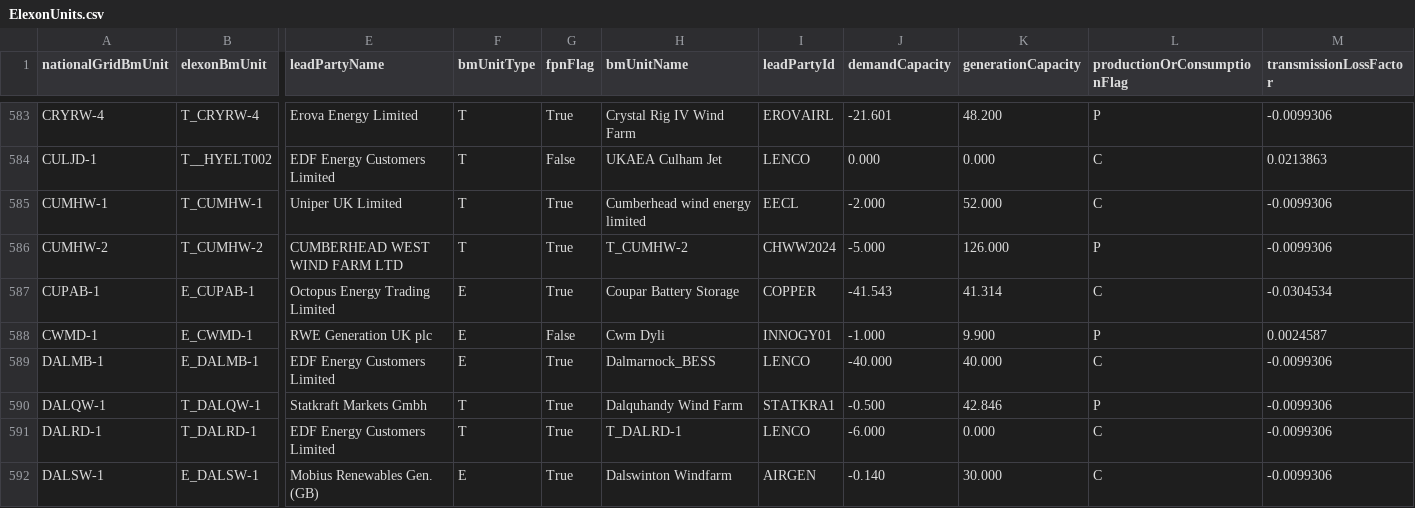
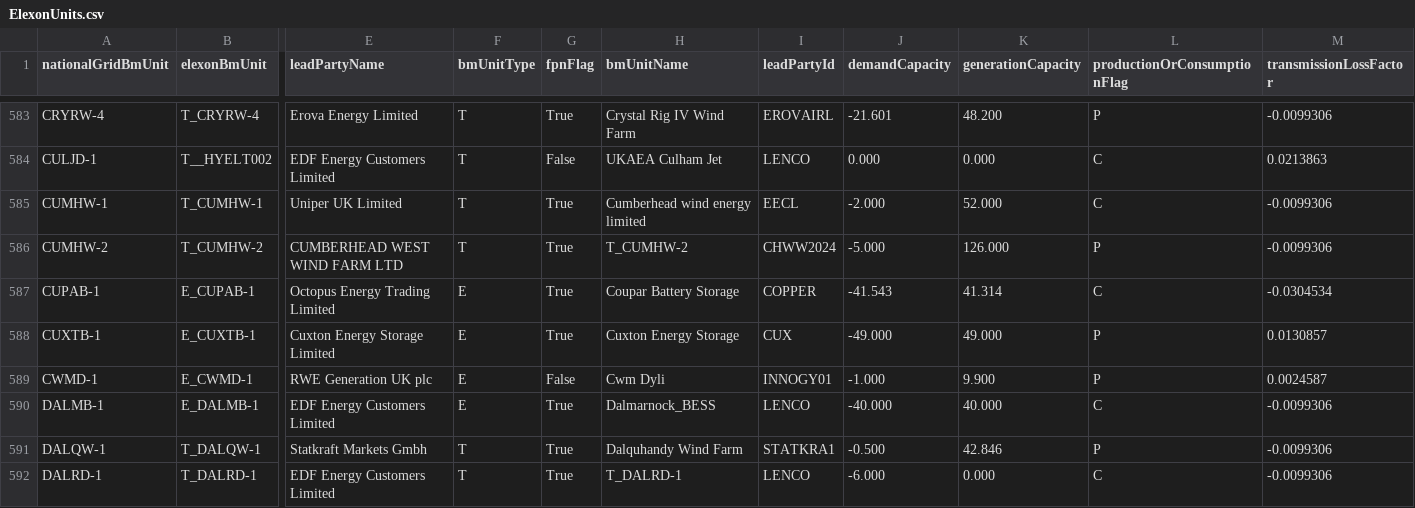
Before and after one commit to e-zaline/power-plant-explorer, a CSV file: data/unit list/elexon/ElexonUnits.csv, drawn as a sheet; only a part is shown, gaps mark what is left out; the shorter side is filled out with more unchanged rows; rows hold the shown columns only; the diff names each change by its address in the sheet, - before the commit and + after, or states it on an @@ line.

```diff
--- a/data/unit list/elexon/ElexonUnits.csv
+++ b/data/unit list/elexon/ElexonUnits.csv
+row 588: CUXTB-1 | E_CUXTB-1 | Cuxton Energy Storage Limited | E | True | Cuxton Energy Storage | CUX | -49.000 | 49.000 | P | 0.0130857
```
Also changed, not shown: 3 other files.
